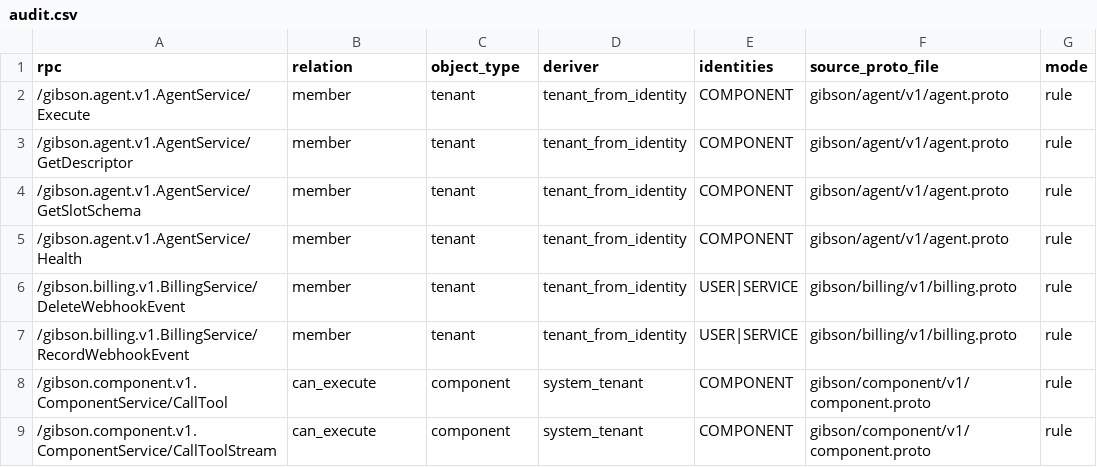
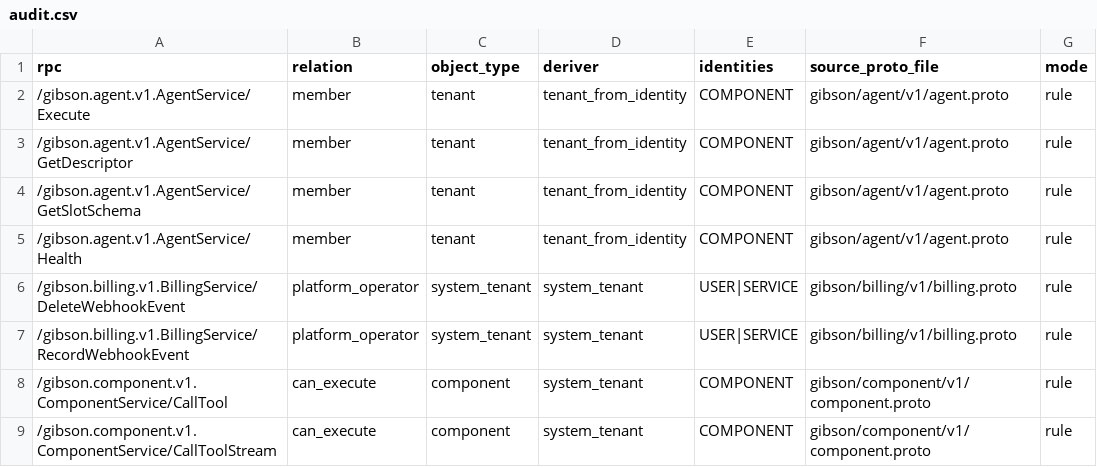
Before and after one commit to zeroroot-ai/gibson, a CSV file: internal/authz/registry/audit.csv, drawn as a sheet; only a part is shown.

```diff
--- a/internal/authz/registry/audit.csv
+++ b/internal/authz/registry/audit.csv
@@ -5,4 +5,4 @@ rpc,relation,object_type,deriver,identities,source_proto_file,mode
 /gibson.agent.v1.AgentService/Health,member,tenant,tenant_from_identity,COMPONENT,gibson/agent/v1/agent.proto,rule
-/gibson.billing.v1.BillingService/DeleteWebhookEvent,member,tenant,tenant_from_identity,USER|SERVICE,gibson/billing/v1/billing.proto,rule
-/gibson.billing.v1.BillingService/RecordWebhookEvent,member,tenant,tenant_from_identity,USER|SERVICE,gibson/billing/v1/billing.proto,rule
+/gibson.billing.v1.BillingService/DeleteWebhookEvent,platform_operator,system_tenant,system_tenant,USER|SERVICE,gibson/billing/v1/billing.proto,rule
+/gibson.billing.v1.BillingService/RecordWebhookEvent,platform_operator,system_tenant,system_tenant,USER|SERVICE,gibson/billing/v1/billing.proto,rule
 /gibson.component.v1.ComponentService/CallTool,can_execute,component,system_tenant,COMPONENT,gibson/component/v1/component.proto,rule
```
Also changed, not shown: 6 other files.
